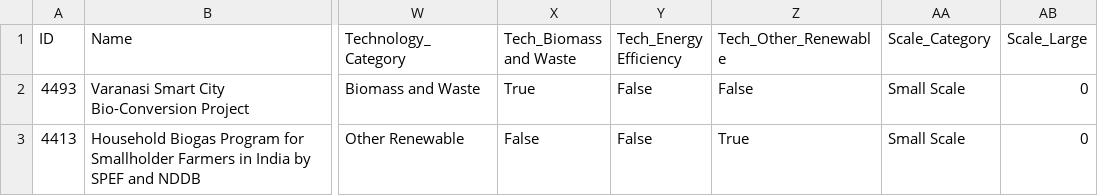
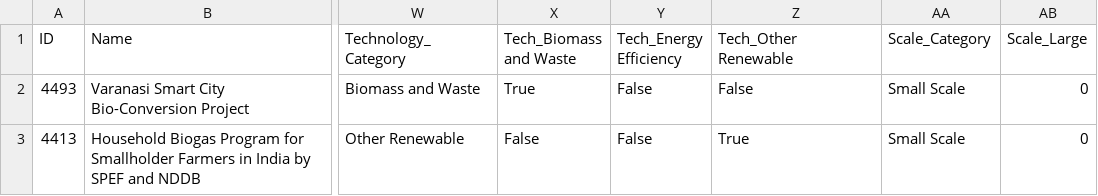
Before and after one commit to SpunkyMartian/Emprirical-Analysis-of-CDM-VCS-Projects-in-India, a CSV file: output/combined_projects_categorized.csv, drawn as a sheet; only a part is shown, gaps mark what is left out; the diff names each change by its address in the sheet, - before the commit and + after, or states it on an @@ line.

```diff
--- a/output/combined_projects_categorized.csv
+++ b/output/combined_projects_categorized.csv
-Z1: Tech_Other_Renewable
+Z1: Tech_Other Renewable
```
Also changed, not shown: 50 other files.
